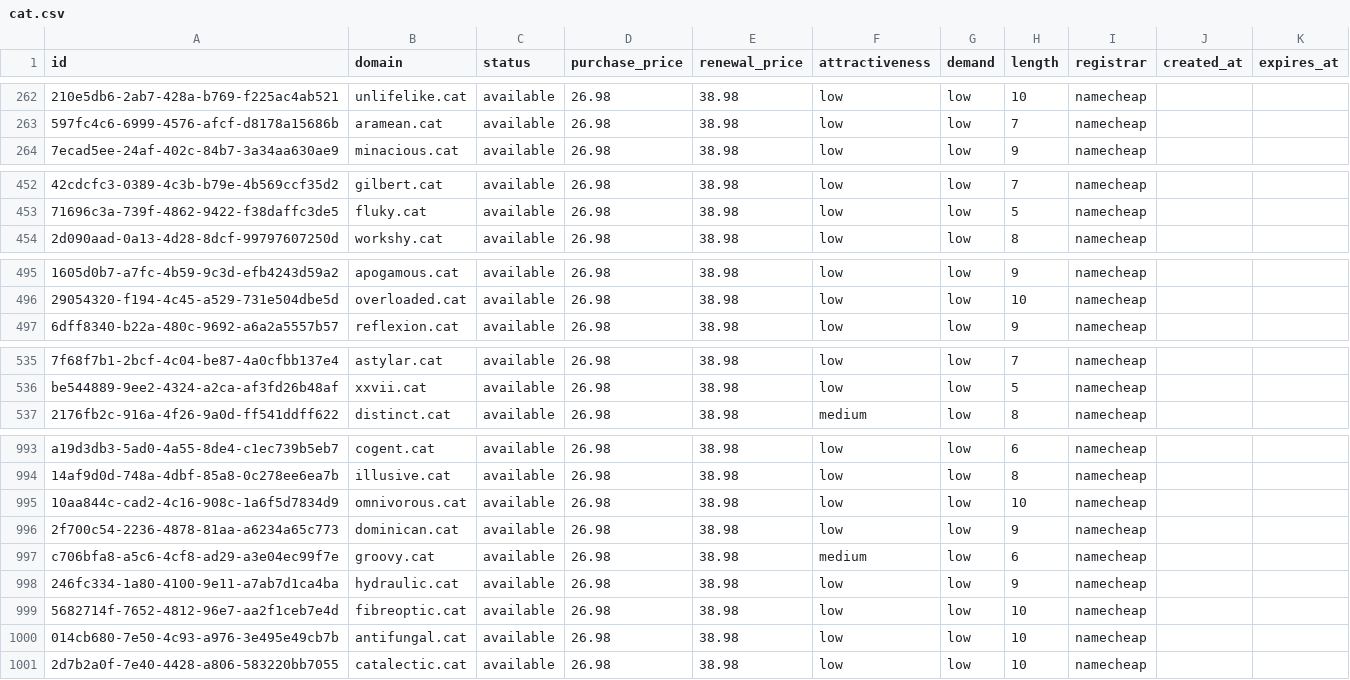
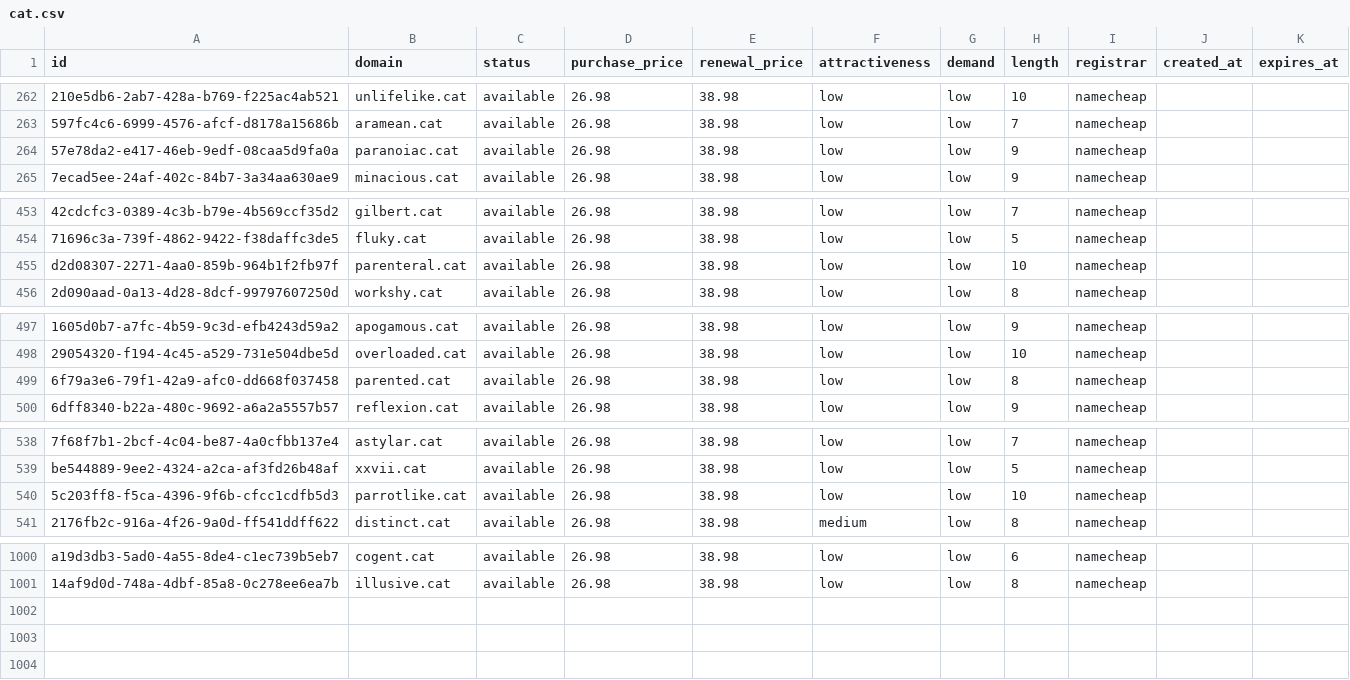
Before and after one commit to UniqueDomains/cat-oneword-domains, a CSV file: cat.csv, drawn as a sheet; only a part is shown, gaps mark what is left out; removed rows and columns are numbered as before the commit, all else as after; the diff covers the shown part only; the diff names each change by its address in the sheet, - before the commit and + after, or states it on an @@ line.

Commit message:
Domains update

```diff
--- a/cat.csv
+++ b/cat.csv
+row 264: 57e78da2-e417-46eb-9edf-08caa5d9fa0a | paranoiac.cat | available | 26.98 | 38.98 | low | low | 9 | namecheap
+row 455: d2d08307-2271-4aa0-859b-964b1f2fb97f | parenteral.cat | available | 26.98 | 38.98 | low | low | 10 | namecheap
+row 499: 6f79a3e6-79f1-42a9-afc0-dd668f037458 | parented.cat | available | 26.98 | 38.98 | low | low | 8 | namecheap
+row 540: 5c203ff8-f5ca-4396-9f6b-cfcc1cdfb5d3 | parrotlike.cat | available | 26.98 | 38.98 | low | low | 10 | namecheap
-row 995: 10aa844c-cad2-4c16-908c-1a6f5d7834d9 | omnivorous.cat | available | 26.98 | 38.98 | low | low | 10 | namecheap
-row 996: 2f700c54-2236-4878-81aa-a6234a65c773 | dominican.cat | available | 26.98 | 38.98 | low | low | 9 | namecheap
-row 997: c706bfa8-a5c6-4cf8-ad29-a3e04ec99f7e | groovy.cat | available | 26.98 | 38.98 | medium | low | 6 | namecheap
-row 998: 246fc334-1a80-4100-9e11-a7ab7d1ca4ba | hydraulic.cat | available | 26.98 | 38.98 | low | low | 9 | namecheap
-row 999: 5682714f-7652-4812-96e7-aa2f1ceb7e4d | fibreoptic.cat | available | 26.98 | 38.98 | low | low | 10 | namecheap
-row 1000: 014cb680-7e50-4c93-a976-3e495e49cb7b | antifungal.cat | available | 26.98 | 38.98 | low | low | 10 | namecheap
-row 1001: 2d7b2a0f-7e40-4428-a806-583220bb7055 | catalectic.cat | available | 26.98 | 38.98 | low | low | 10 | namecheap
```
Also changed, not shown: 3 added rows elsewhere in this file, 4 other files.
